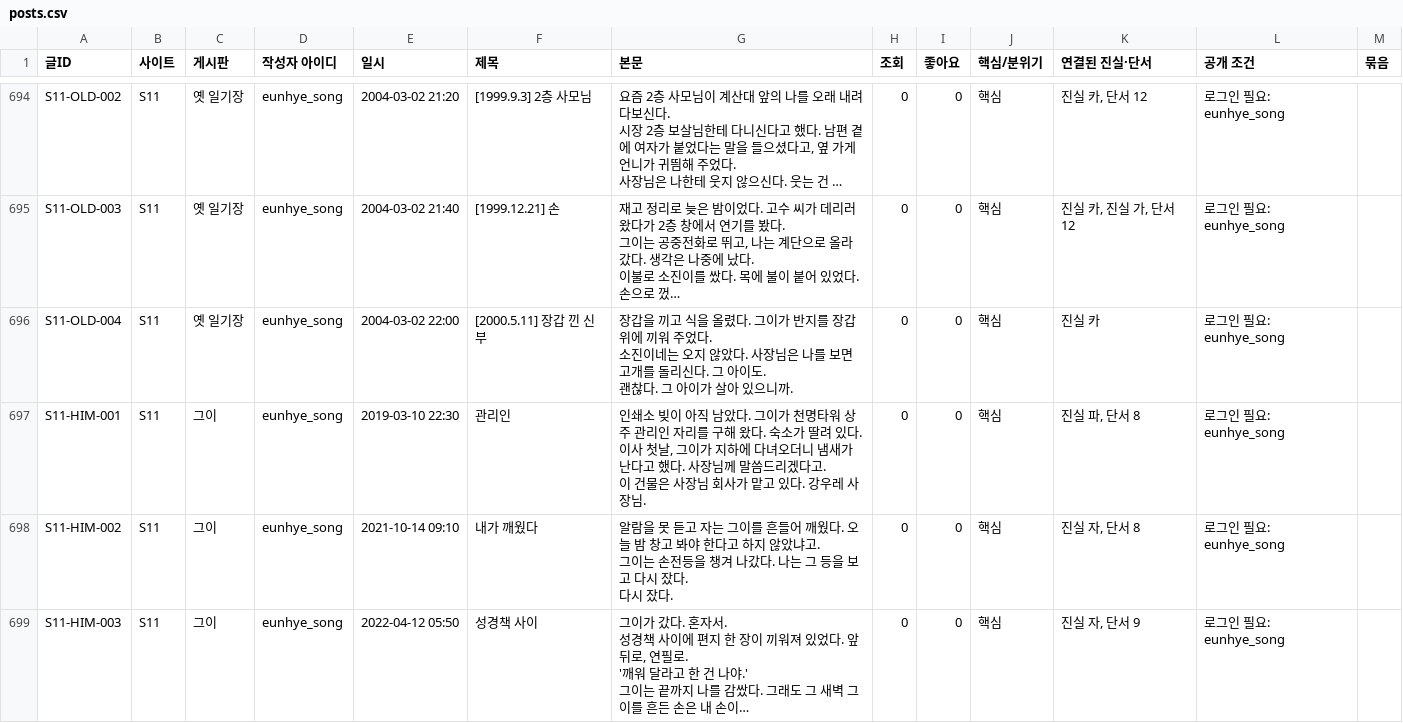
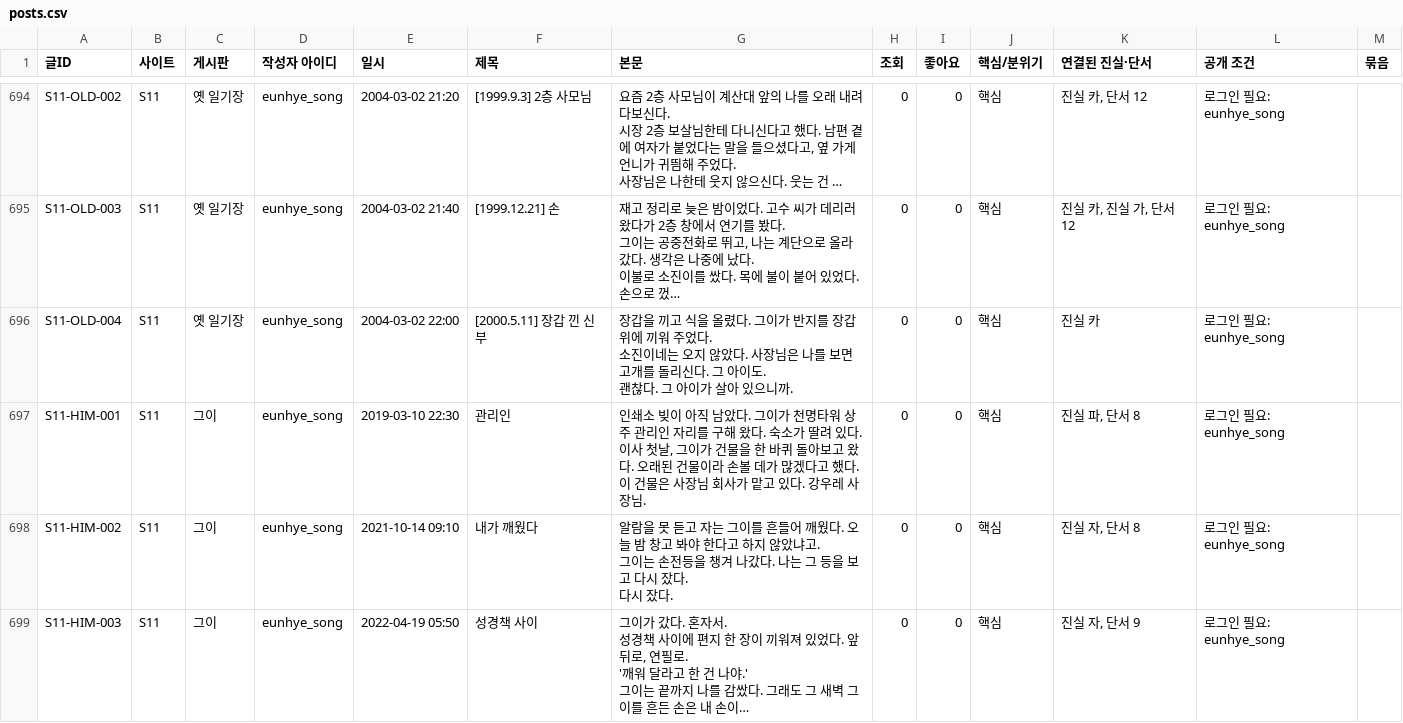
Before and after one commit to AnnieHa1002/haewon-web, a CSV file: data/posts.csv, drawn as a sheet; only a part is shown, gaps mark what is left out; long unchanged cells end in …; ↵ is a line break in a cell; the diff covers the shown part only; the diff names each change by its address in the sheet, - before the commit and + after, or states it on an @@ line.

```diff
--- a/data/posts.csv
+++ b/data/posts.csv
-G697 (본문): …그이가 지하에 다녀오더니 냄새가 난다고 했다. 사장님께 말씀드리겠다고. ↵ 이 건…
+G697 (본문): …그이가 건물을 한 바퀴 돌아보고 왔다. 오래된 건물이라 손볼 데가 많겠다고 했다. ↵ 이 건…
-E699 (일시): 2022-04-12 05:50
+E699 (일시): 2022-04-19 05:50
```
Also changed, not shown: 2 edited cells elsewhere in this file, data/messages.csv, 1 other file.
